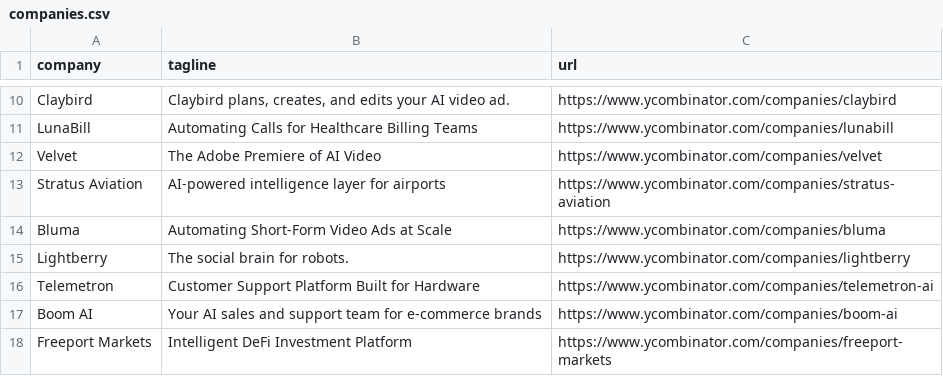
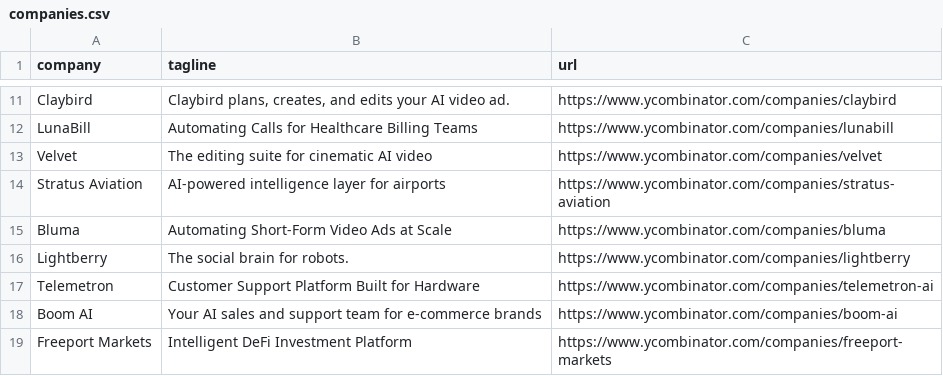
Before and after one commit to mcottle1/yc-updates, a CSV file: companies.csv, drawn as a sheet; only a part is shown, gaps mark what is left out; the diff covers the shown part only.

```diff
--- a/companies.csv
+++ b/companies.csv
@@ -11,3 +12,3 @@ Claybird,"Claybird plans, creates, and edits your AI video ad.",https://www.ycom
 LunaBill,Automating Calls for Healthcare Billing Teams,https://www.ycombinator.com/companies/lunabill
-Velvet,The Adobe Premiere of AI Video,https://www.ycombinator.com/companies/velvet
+Velvet,The editing suite for cinematic AI video,https://www.ycombinator.com/companies/velvet
 Stratus Aviation,AI-powered intelligence layer for airports,https://www.ycombinator.com/companies/stratus-aviation
```
Also changed, not shown: 5 added rows and 1 edited cell elsewhere in this file.
